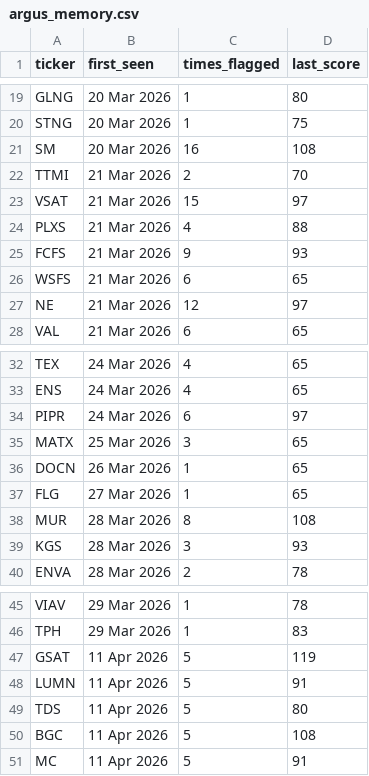
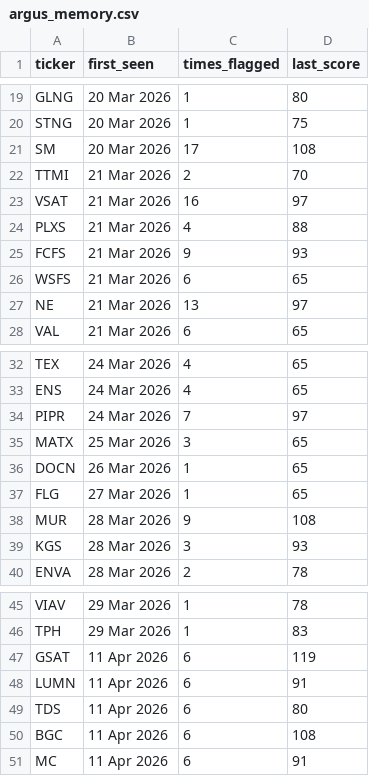
Before and after one commit to ChickenTenders2/argus, a CSV file: argus_memory.csv, drawn as a sheet; only a part is shown, gaps mark what is left out.

```diff
--- a/argus_memory.csv
+++ b/argus_memory.csv
@@ -20,5 +20,5 @@ GLNG,20 Mar 2026,1,80
 STNG,20 Mar 2026,1,75
-SM,20 Mar 2026,16,108
+SM,20 Mar 2026,17,108
 TTMI,21 Mar 2026,2,70
-VSAT,21 Mar 2026,15,97
+VSAT,21 Mar 2026,16,97
 PLXS,21 Mar 2026,4,88
@@ -26,3 +26,3 @@ FCFS,21 Mar 2026,9,93
 WSFS,21 Mar 2026,6,65
-NE,21 Mar 2026,12,97
+NE,21 Mar 2026,13,97
 VAL,21 Mar 2026,6,65
@@ -33,3 +33,3 @@ TEX,24 Mar 2026,4,65
 ENS,24 Mar 2026,4,65
-PIPR,24 Mar 2026,6,97
+PIPR,24 Mar 2026,7,97
 MATX,25 Mar 2026,3,65
@@ -37,3 +37,3 @@ DOCN,26 Mar 2026,1,65
 FLG,27 Mar 2026,1,65
-MUR,28 Mar 2026,8,108
+MUR,28 Mar 2026,9,108
 KGS,28 Mar 2026,3,93
@@ -46,6 +46,6 @@ VIAV,29 Mar 2026,1,78
 TPH,29 Mar 2026,1,83
-GSAT,11 Apr 2026,5,119
-LUMN,11 Apr 2026,5,91
-TDS,11 Apr 2026,5,80
-BGC,11 Apr 2026,5,108
-MC,11 Apr 2026,5,91
+GSAT,11 Apr 2026,6,119
+LUMN,11 Apr 2026,6,91
+TDS,11 Apr 2026,6,80
+BGC,11 Apr 2026,6,108
+MC,11 Apr 2026,6,91
```
Also changed, not shown: argus_feature_history.csv, argus_results_history.csv, 6 other files.
